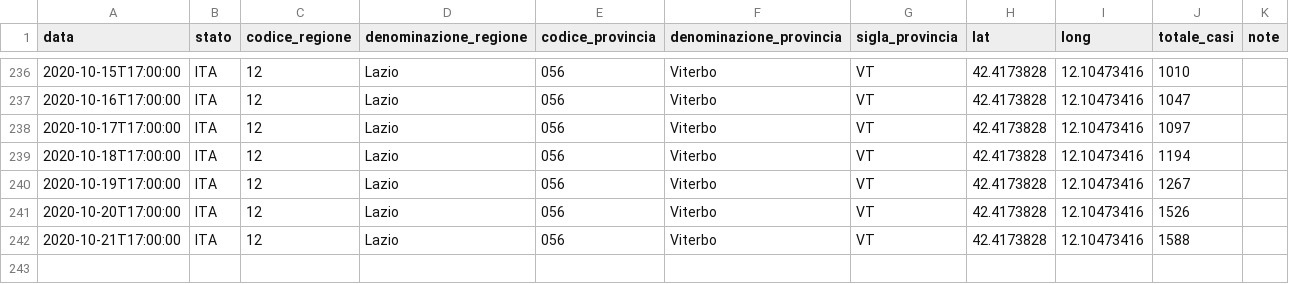
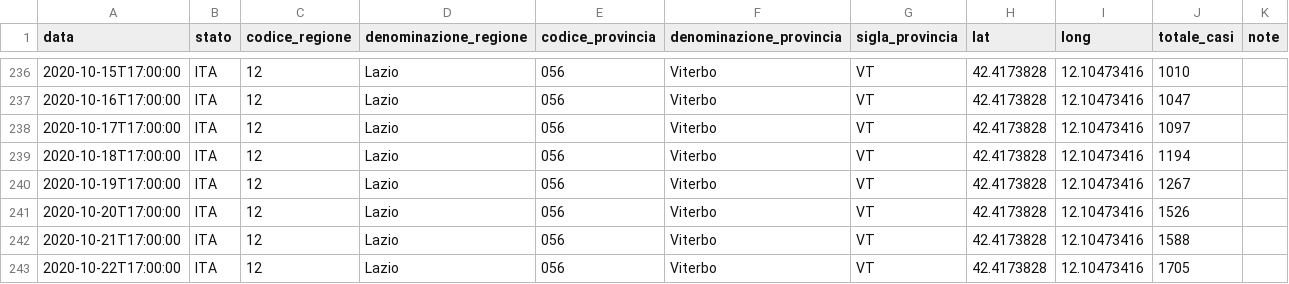
Before and after one commit to EmaTechnologist/COVID19, a CSV file: covid19_viterbo.csv, drawn as a sheet; only a part is shown, gaps mark what is left out; the diff names each change by its address in the sheet, - before the commit and + after, or states it on an @@ line.

```diff
--- a/covid19_viterbo.csv
+++ b/covid19_viterbo.csv
+row 243: 2020-10-22T17:00:00 | ITA | 12 | Lazio | 056 | Viterbo | VT | 42.4173828 | 12.10473416 | 1705
```
Also changed, not shown: 1 other file.
